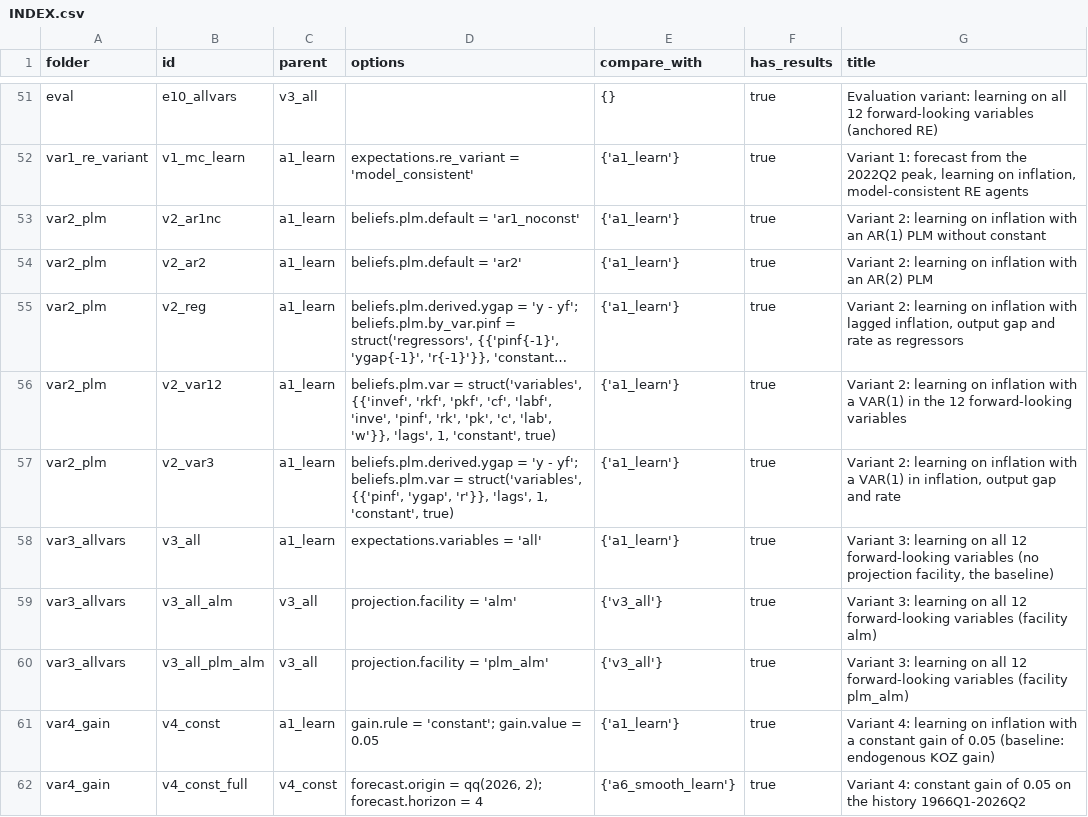
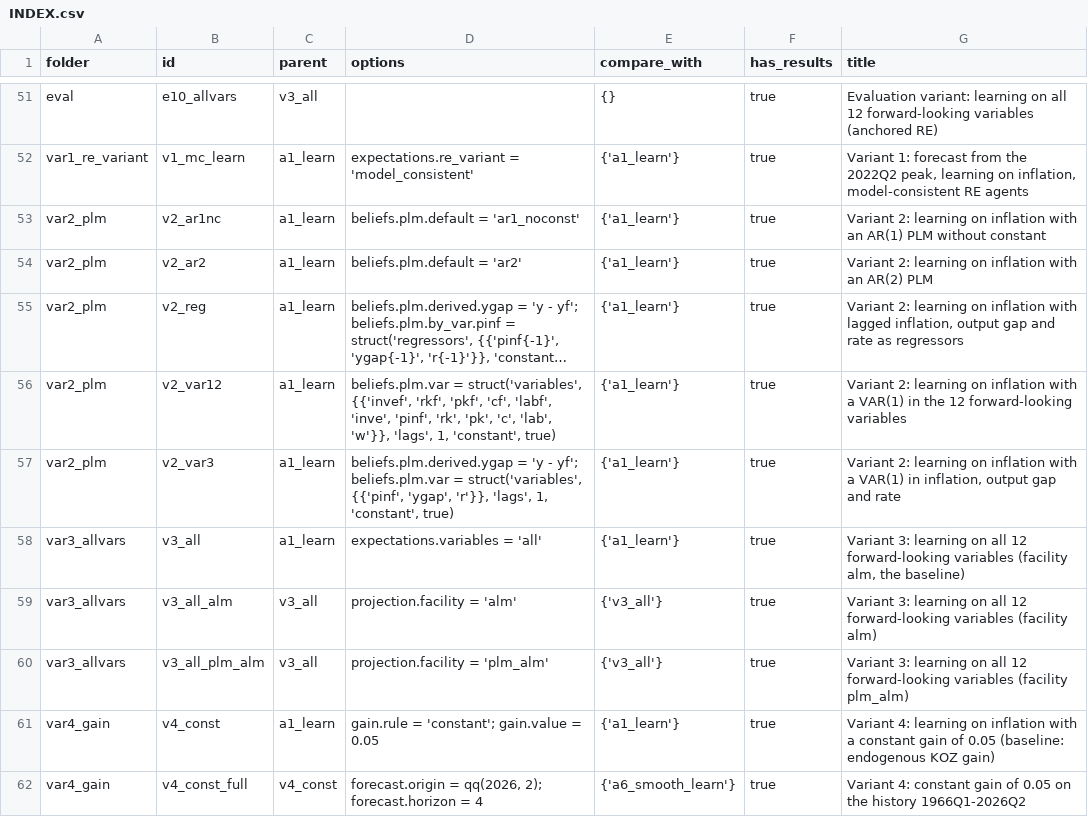
Before and after one commit to HetLearn/iris_toolbox_learning, a CSV file: scenarios/sw07/INDEX.csv, drawn as a sheet; only a part is shown, gaps mark what is left out; long unchanged cells end in ….

Commit message:
Clean-up before submission: comments and docs (scenarios/sw07/INDEX.csv)
Stale facility comments, the test master path, the DESIGN option tree, user-guide notes (realtime scope, plmMismatch, gain.koz.master lists, evaluate_tables options), site and README consistency. No behaviour change.

```diff
--- a/scenarios/sw07/INDEX.csv
+++ b/scenarios/sw07/INDEX.csv
@@ -57,3 +57,3 @@ var2_plm,v2_var12,a1_learn,"beliefs.plm.var = struct('variables', {{'invef', 'rk
 var2_plm,v2_var3,a1_learn,"beliefs.plm.derived.ygap = 'y - yf'; beliefs.plm.var = struct('variables', {{'pinf', 'ygap', 'r'}}, 'lags', 1, 'constant', true)",{'a1_learn'},true,"Variant 2: learning on inflation with a VAR(1) in inflation, output gap and rate"
-var3_allvars,v3_all,a1_learn,expectations.variables = 'all',{'a1_learn'},true,"Variant 3: learning on all 12 forward-looking variables (no projection facility, the baseline)"
+var3_allvars,v3_all,a1_learn,expectations.variables = 'all',{'a1_learn'},true,"Variant 3: learning on all 12 forward-looking variables (facility alm, the baseline)"
 var3_allvars,v3_all_alm,v3_all,projection.facility = 'alm',{'v3_all'},true,Variant 3: learning on all 12 forward-looking variables (facility alm)
```
